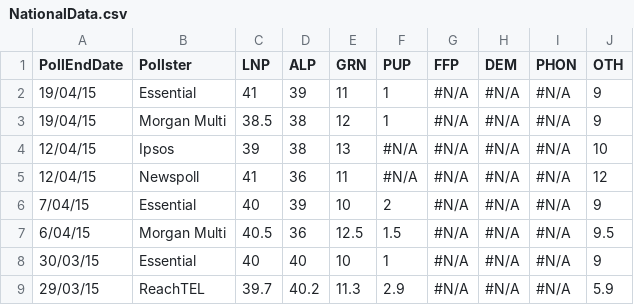
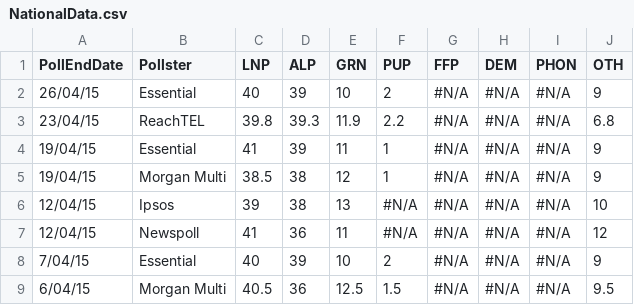
Before and after one commit to PhantomTrend/ptcode, a CSV file: PollingData/NationalData.csv, drawn as a sheet; only a part is shown; the shorter side is filled out with more unchanged rows; the diff names each change by its address in the sheet, - before the commit and + after, or states it on an @@ line.

```diff
--- a/PollingData/NationalData.csv
+++ b/PollingData/NationalData.csv
+row 2: 26/04/15 | Essential | 40 | 39 | 10 | 2 | #N/A | #N/A | #N/A | 9
+row 3: 23/04/15 | ReachTEL | 39.8 | 39.3 | 11.9 | 2.2 | #N/A | #N/A | #N/A | 6.8
```
Also changed, not shown: PollingData/National2ppData.csv, PollingData/PollingURLs.csv.
